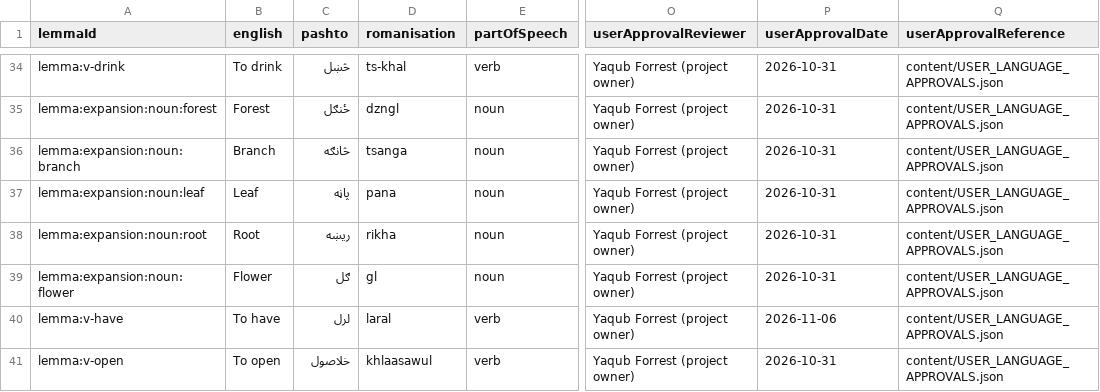
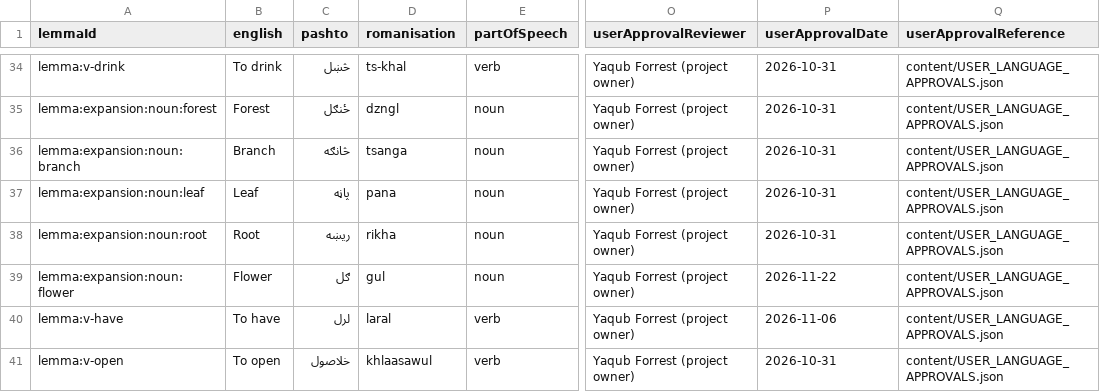
Before and after one commit to Anton0095/pashto-quest, a CSV file: content/VOCABULARY_REVIEW.csv, drawn as a sheet; only a part is shown, gaps mark what is left out; the diff covers the shown part only; the diff names each change by its address in the sheet, - before the commit and + after, or states it on an @@ line.

```diff
--- a/content/VOCABULARY_REVIEW.csv
+++ b/content/VOCABULARY_REVIEW.csv
-D39 (romanisation): gl
+D39 (romanisation): gul
-P39 (userApprovalDate): 2026-10-31
+P39 (userApprovalDate): 2026-11-22
```
Also changed, not shown: 1 removed row and 9 edited cells elsewhere in this file, 34 other files.
